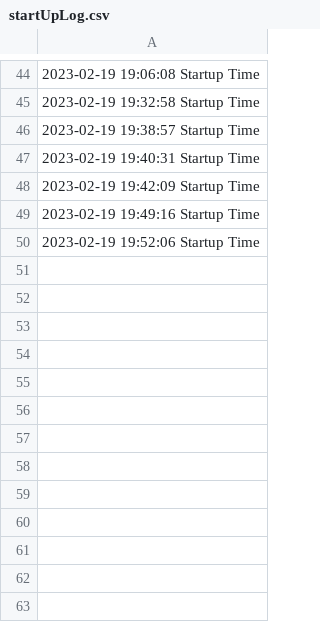
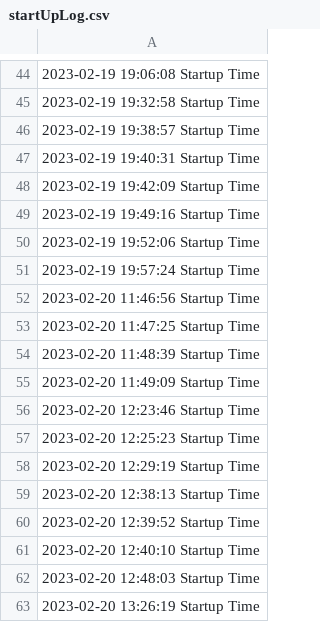
Before and after one commit to EliasDeHondt/Memo-Race, a CSV file: out/production/Memo-Race/log/startUpLog.csv, drawn as a sheet; only a part is shown, gaps mark what is left out; the diff names each change by its address in the sheet, - before the commit and + after, or states it on an @@ line.

```diff
--- a/out/production/Memo-Race/log/startUpLog.csv
+++ b/out/production/Memo-Race/log/startUpLog.csv
+row 51: 2023-02-19 19:57:24 Startup Time
+row 52: 2023-02-20 11:46:56 Startup Time
+row 53: 2023-02-20 11:47:25 Startup Time
+row 54: 2023-02-20 11:48:39 Startup Time
+row 55: 2023-02-20 11:49:09 Startup Time
+row 56: 2023-02-20 12:23:46 Startup Time
+row 57: 2023-02-20 12:25:23 Startup Time
+row 58: 2023-02-20 12:29:19 Startup Time
+row 59: 2023-02-20 12:38:13 Startup Time
+row 60: 2023-02-20 12:39:52 Startup Time
+row 61: 2023-02-20 12:40:10 Startup Time
+row 62: 2023-02-20 12:48:03 Startup Time
+row 63: 2023-02-20 13:26:19 Startup Time
```
Also changed, not shown: out/production/Memo-Race/resources/log/startUpLog.csv, out/production/Memo-Race/startUpLog.csv, 20 other files.
